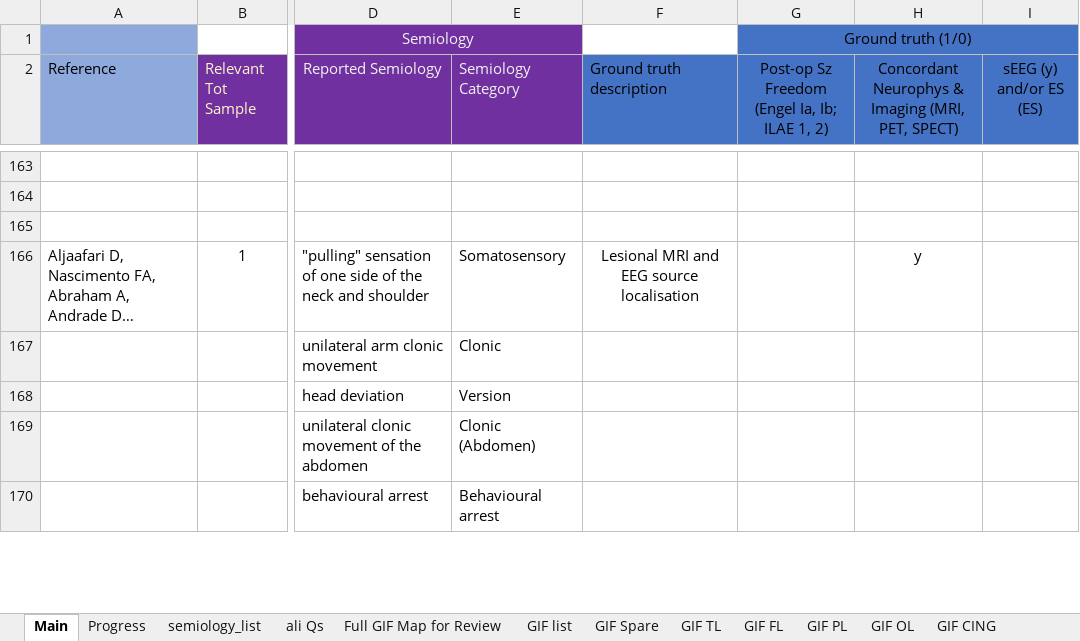
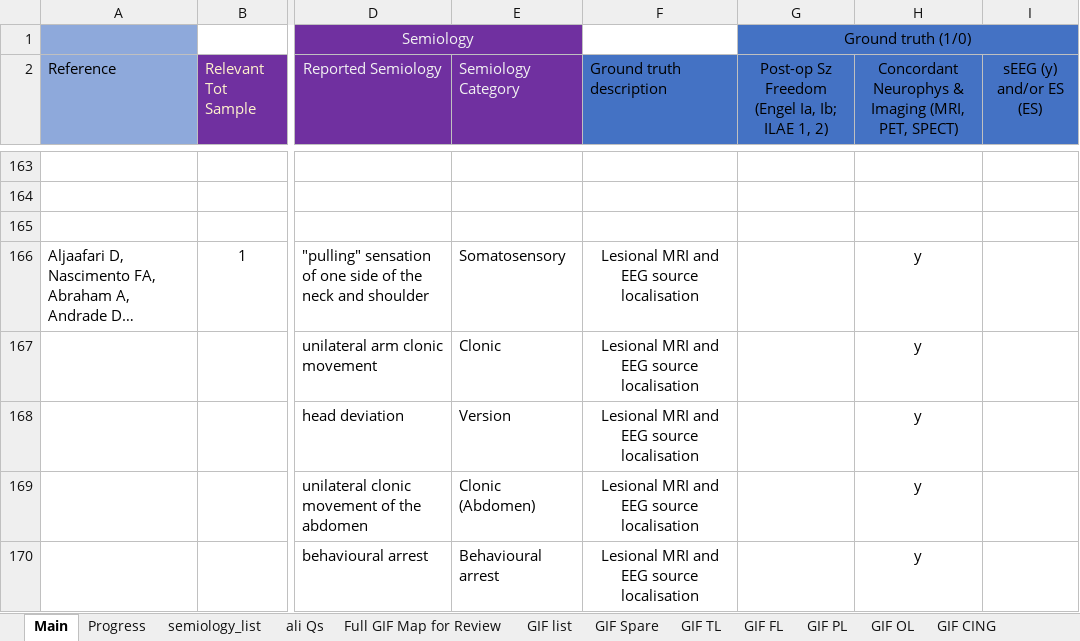
Before and after one commit to thenineteen/Semiology-Visualisation-Tool, an Excel workbook: resources/Semio2Brain Database.xlsx, sheet Main, drawn as a sheet; only a part is shown, gaps mark what is left out; long unchanged cells end in …; values as stored, in another font and other column widths than the file's, no borders; the diff covers the shown part only; the diff names each change by its address in the sheet, - before the commit and + after, or states it on an @@ line.

Commit message:
Database missing ground truths corrected related to #177

```diff
--- a/resources/Semio2Brain Database.xlsx (sheet Main)
+++ b/resources/Semio2Brain Database.xlsx (sheet Main)
-F167:F170 (Ground truth description): (empty)
+F167:F170 (Ground truth description): Lesional MRI and EEG source localisation
-H167:H170: (empty)
+H167:H170: y
```
Also changed, not shown: 19 edited cells elsewhere in this sheet.
